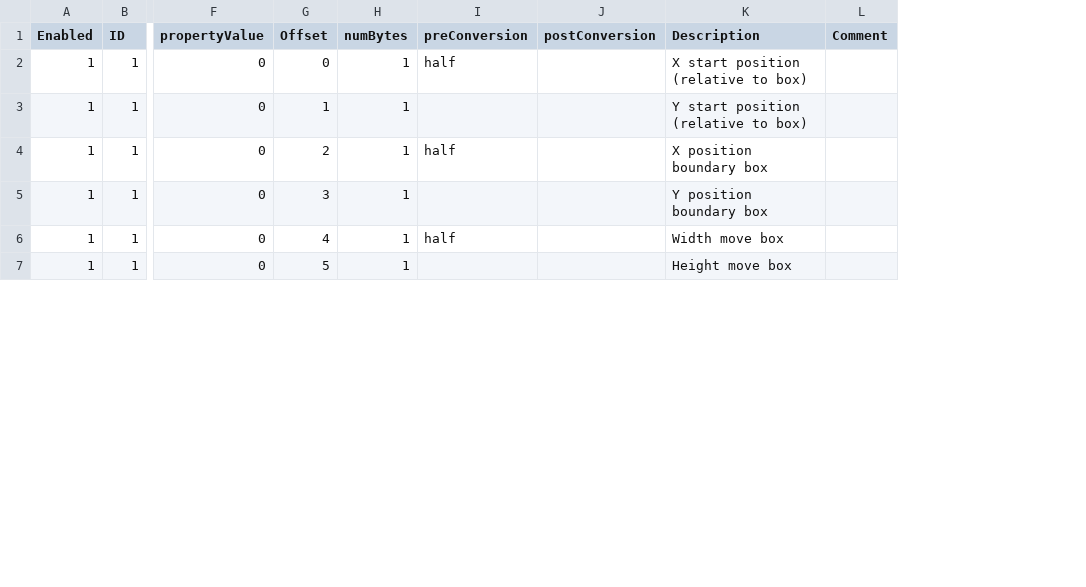
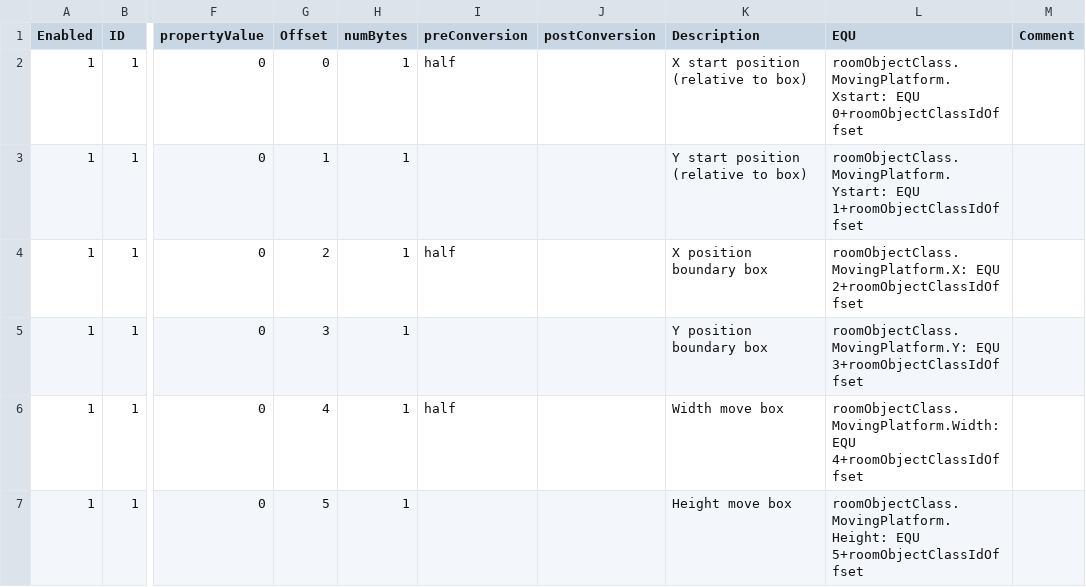
Before and after one commit to BartNorakomi/Usas2, a CSV file: usas2-objectclass.csv, drawn as a sheet; only a part is shown, gaps mark what is left out; the diff covers the shown part only; the diff names each change by its address in the sheet, - before the commit and + after, or states it on an @@ line.

```diff
--- a/usas2-objectclass.csv
+++ b/usas2-objectclass.csv
+column L (EQU), rows 2-7: roomObjectClass.MovingPlatform.Xstart: EQU 0+roomObjectClassIdOffset | roomObjectClass.MovingPlatform.Ystart: EQU 1+roomObjectClassIdOffset | roomObjectClass.MovingPlatform.X: EQU 2+roomObjectClassIdOffset | roomObjectClass.MovingPlatform.Y: EQU 3+roomObjectClassIdOffset | roomObjectClass.MovingPlatform.Width: EQU 4+roomObjectClassIdOffset | roomObjectClass.MovingPlatform.Height: EQU 5+roomObjectClassIdOffset
```
Also changed, not shown: 6 edited cells elsewhere in this file, usas2-properties.csv, 22 other files.
